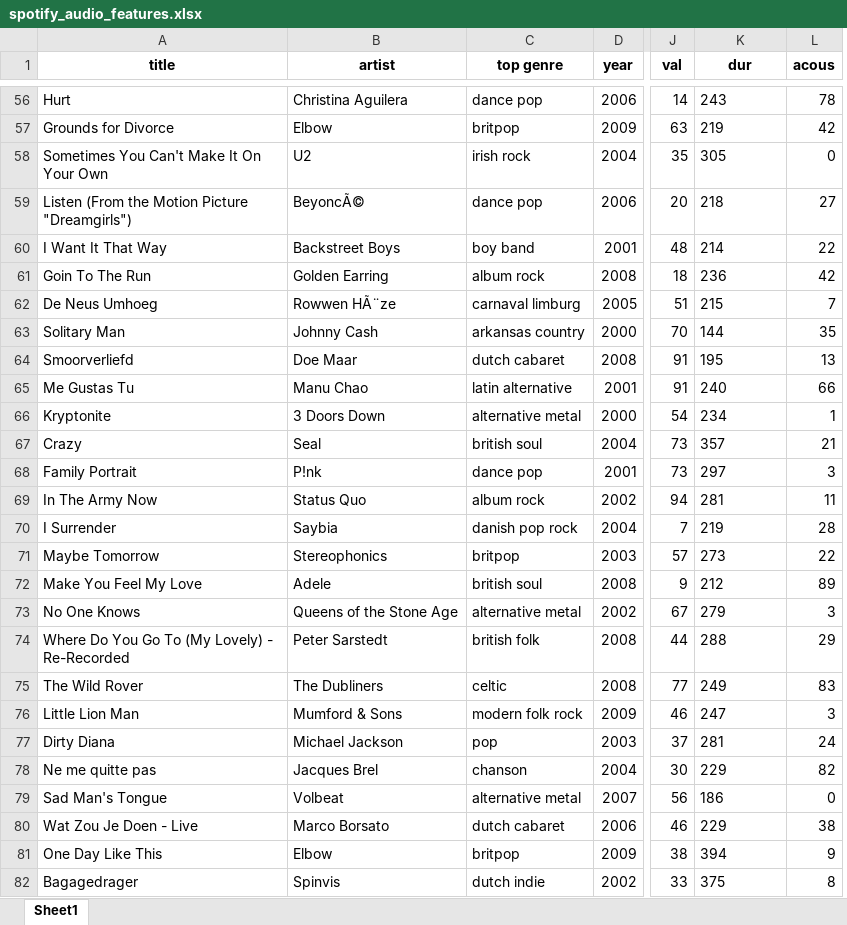
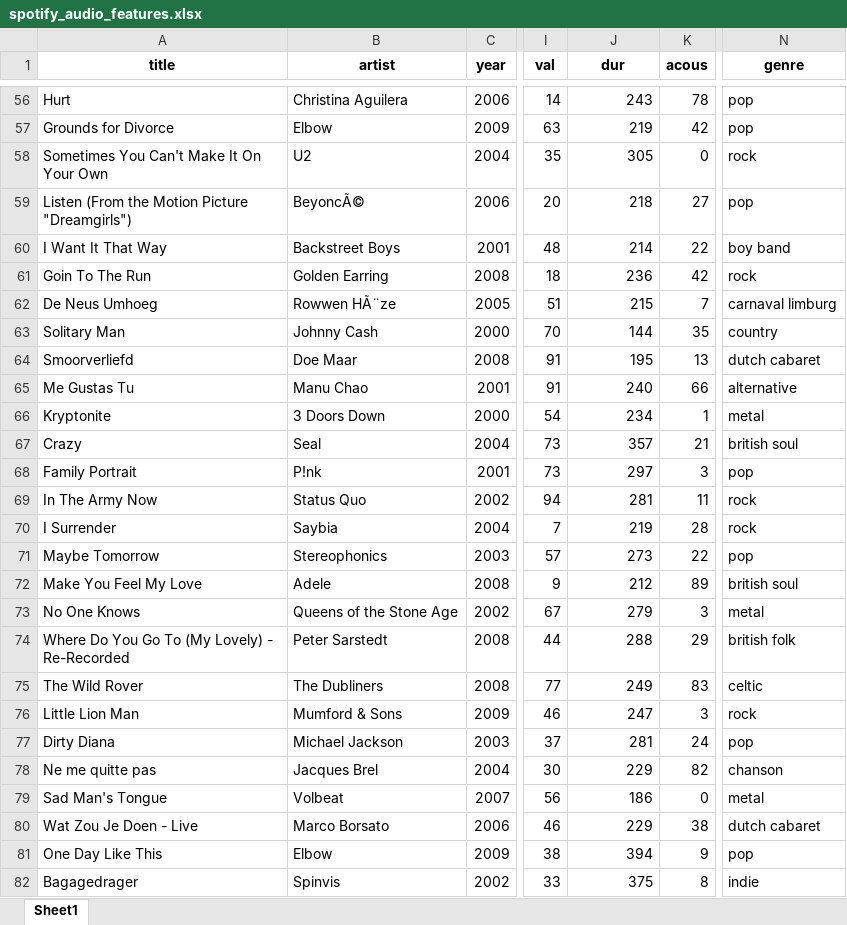
Before and after one commit to othats/SpotifyAnalytics2025, an Excel workbook: data/tableau/spotify_audio_features.xlsx, sheet Sheet1, drawn as a sheet; only a part is shown, gaps mark what is left out; values as stored, in another font and other column widths than the file's, no borders; removed rows and columns are numbered as before the commit, all else as after; the diff covers the shown part only; the diff names each change by its address in the sheet, - before the commit and + after, or states it on an @@ line.

```diff
--- a/data/tableau/spotify_audio_features.xlsx (sheet Sheet1)
+++ b/data/tableau/spotify_audio_features.xlsx (sheet Sheet1)
-column C (top genre), rows 56-82: dance pop | britpop | irish rock | dance pop | boy band | album rock | carnaval limburg | arkansas country | dutch cabaret | latin alternative | alternative metal | british soul | dance pop | album rock | danish pop rock | britpop | british soul | alternative metal | british folk | celtic | modern folk rock | pop | chanson | alternative metal | dutch cabaret | britpop | dutch indie
+column N (genre), rows 56-82: pop | pop | rock | pop | boy band | rock | carnaval limburg | country | dutch cabaret | alternative | metal | british soul | pop | rock | rock | pop | british soul | metal | british folk | celtic | rock | pop | chanson | metal | dutch cabaret | pop | indie
-J56:J82 alignment: left
+J56:J82 alignment: right
```
Also changed, not shown: 56 edited cells and cell formats elsewhere in this sheet, data/tableauspotify_audio_features.xlsx, 14 other files.
